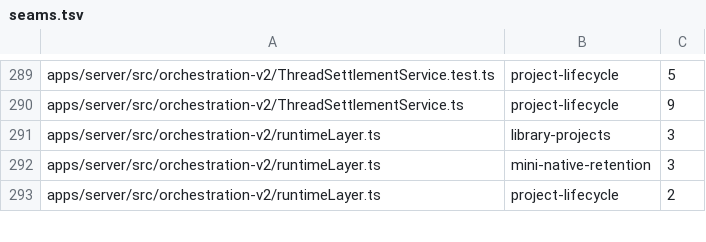
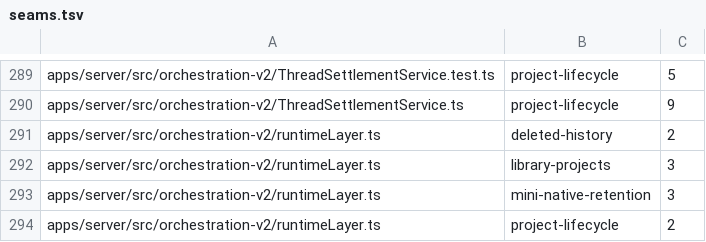
Before and after one commit to kylebegeman/loom, a TSV file: docs/fork/seams.tsv, drawn as a sheet; only a part is shown, gaps mark what is left out; the diff names each change by its address in the sheet, - before the commit and + after, or states it on an @@ line.

```diff
--- a/docs/fork/seams.tsv
+++ b/docs/fork/seams.tsv
+row 291: apps/server/src/orchestration-v2/runtimeLayer.ts | deleted-history | 2
```
Also changed, not shown: 19 other files.
